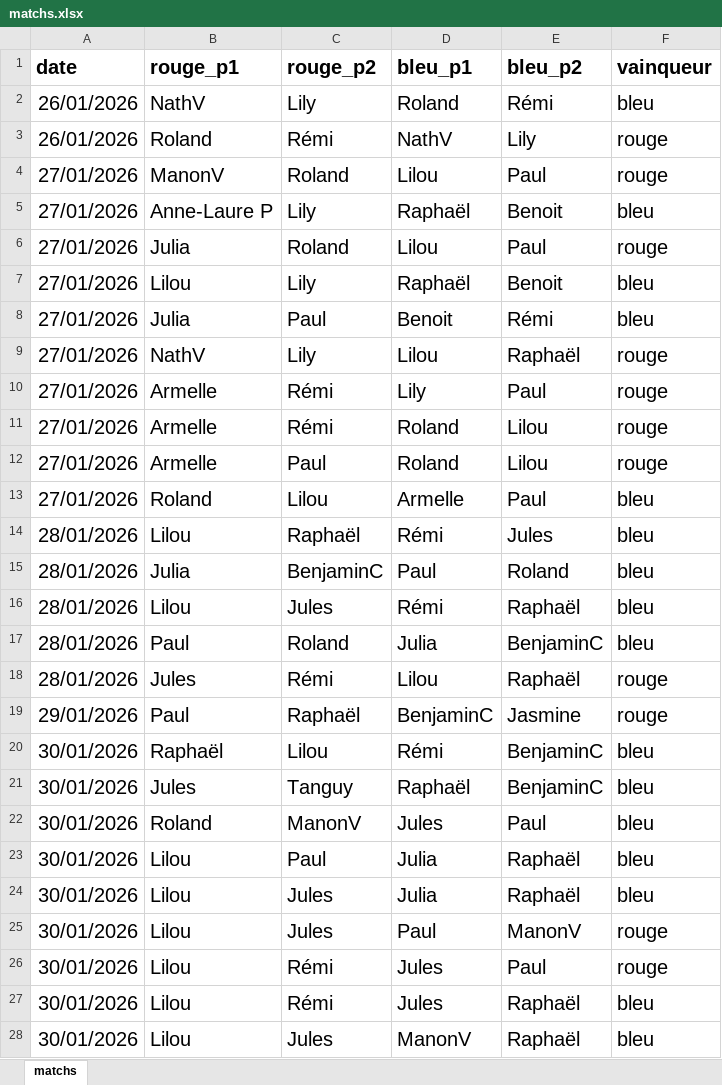
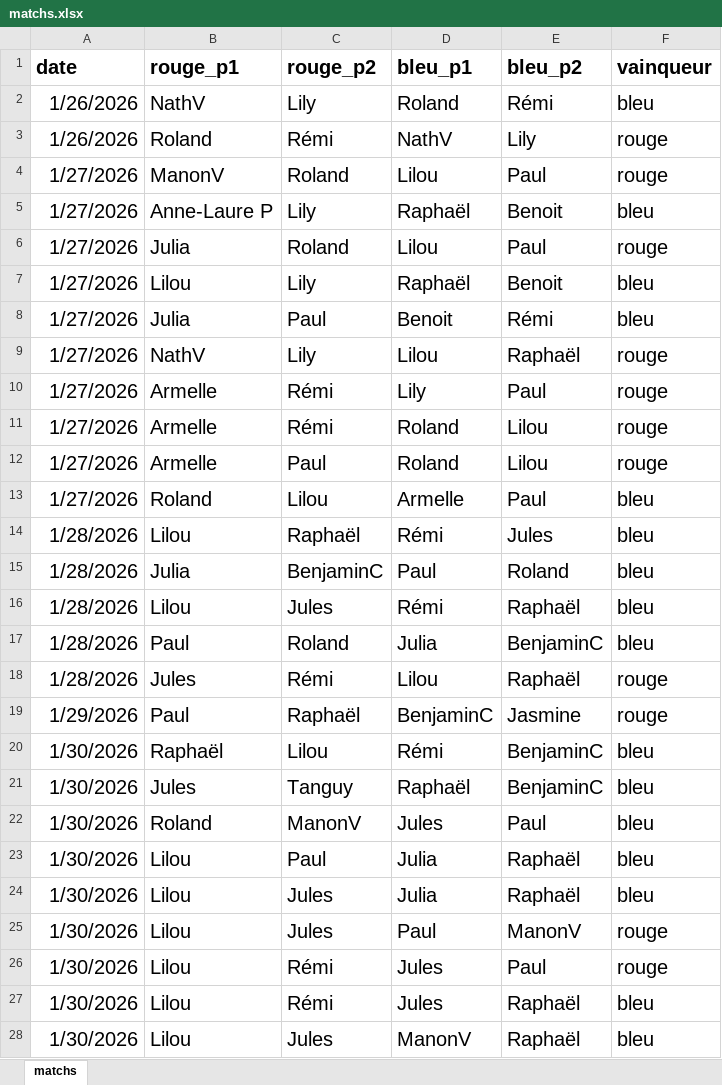
Before and after one commit to CBGP-activities/Foosball, an Excel workbook: data/matchs.xlsx, sheet matchs, drawn as a sheet; only a part is shown; values as stored, in another font and other column widths than the file's, no borders; the diff covers the shown part only; the diff names each change by its address in the sheet, - before the commit and + after, or states it on an @@ line.

```diff
--- a/data/matchs.xlsx (sheet matchs)
+++ b/data/matchs.xlsx (sheet matchs)
-A2:A3 (date): 26/01/2026
+A2:A3 (date): 1/26/2026
-A4:A13 (date): 27/01/2026
+A4:A13 (date): 1/27/2026
-A14:A18 (date): 28/01/2026
+A14:A18 (date): 1/28/2026
-A19 (date): 29/01/2026
+A19 (date): 1/29/2026
-A20:A28 (date): 30/01/2026
+A20:A28 (date): 1/30/2026
```
Also changed, not shown: other rows of this sheet.
